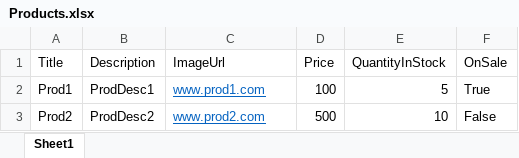
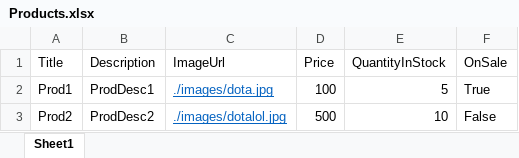
Before and after one commit to NigelGunawardene/BlazorEcommerce, an Excel workbook: SeedingResources/Products.xlsx, sheet Sheet1, drawn as a sheet; values as stored, in another font and other column widths than the file's, no borders; the diff names each change by its address in the sheet, - before the commit and + after, or states it on an @@ line.

Commit message:
added application configuration and working images from wwwroot

```diff
--- a/SeedingResources/Products.xlsx (sheet Sheet1)
+++ b/SeedingResources/Products.xlsx (sheet Sheet1)
-C2 (ImageUrl): www.prod1.com
+C2 (ImageUrl): ./images/dota.jpg
-C3 (ImageUrl): www.prod2.com
+C3 (ImageUrl): ./images/dotalol.jpg
```
Also changed, not shown: 9 other files.
